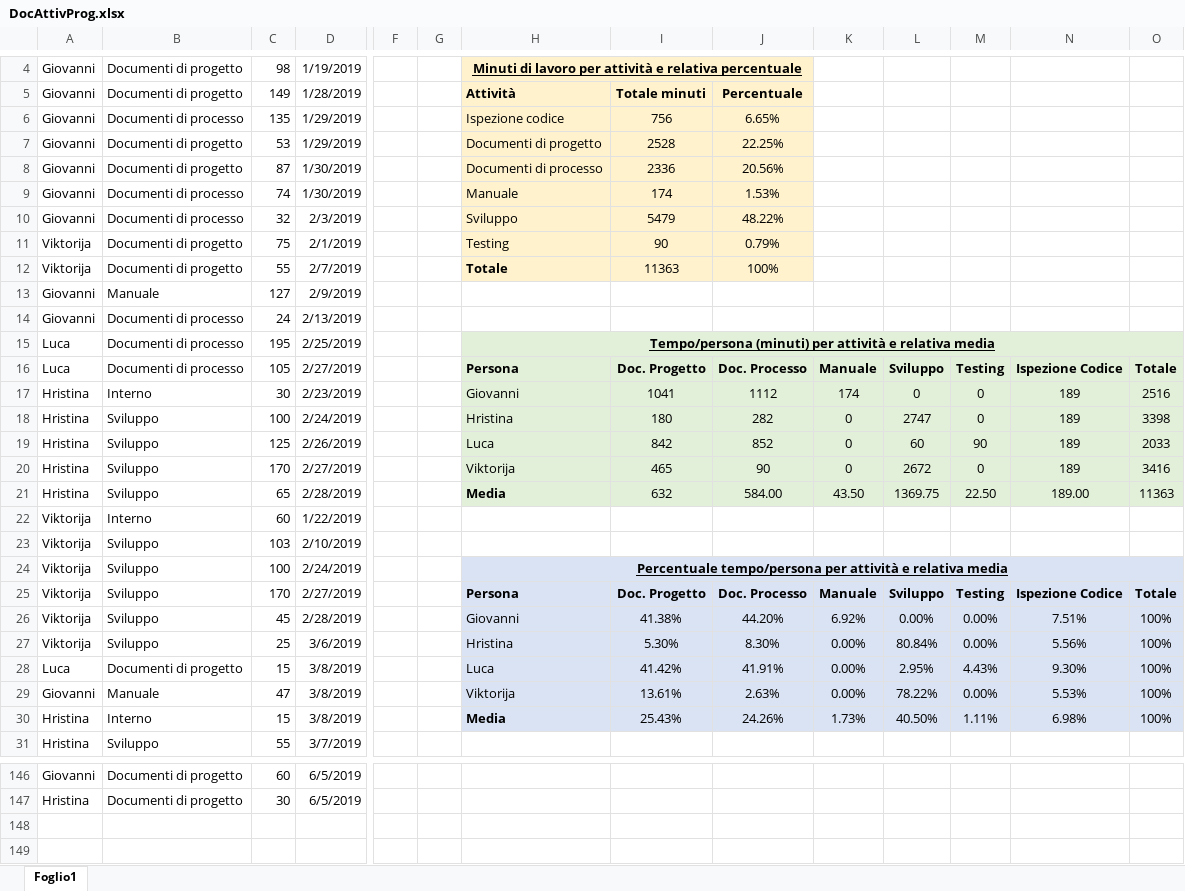
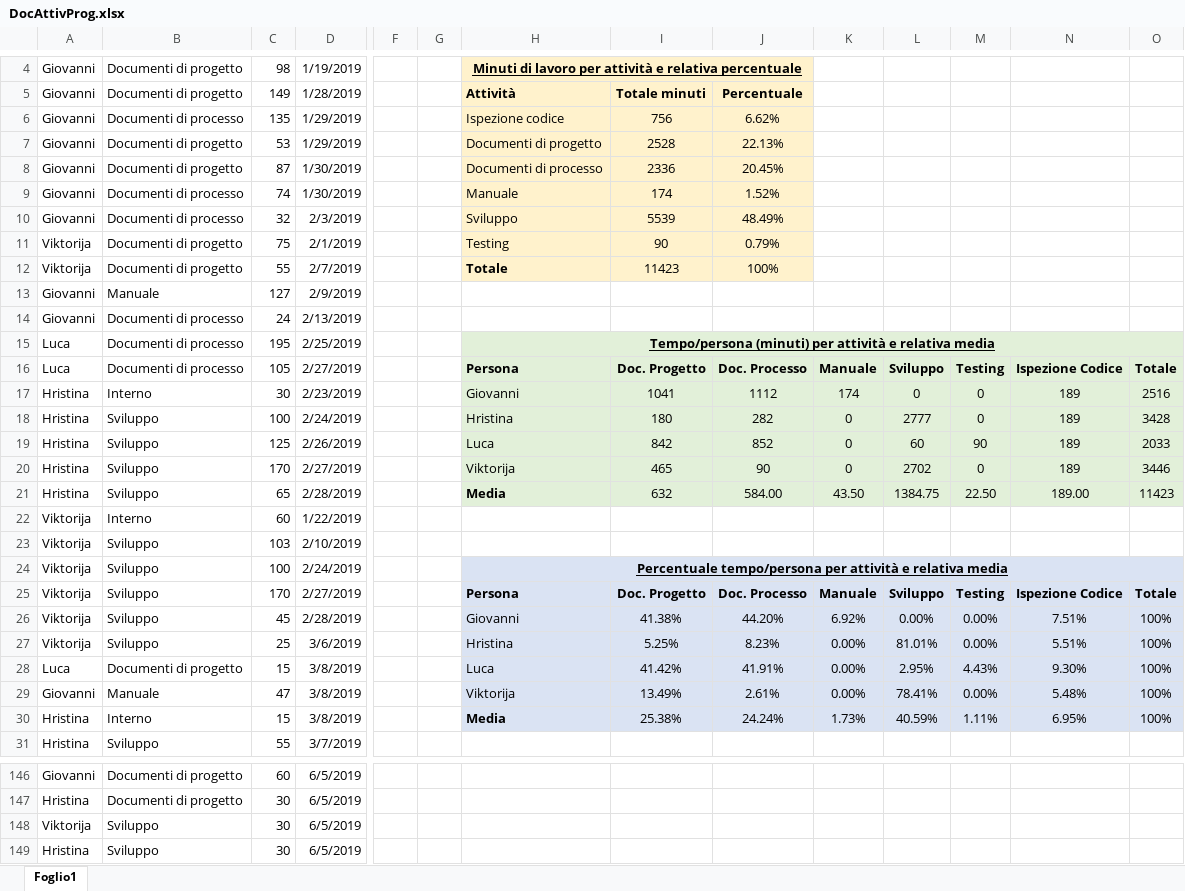
Before and after one commit to Gruppo-Ingegneria-Del-Software-2/Progetto, an Excel workbook: Documentazione/Attività sul progetto/DocAttivProg.xlsx, sheet Foglio1, drawn as a sheet; only a part is shown, gaps mark what is left out; values as stored, in another font and other column widths than the file's, no borders; rows hold the shown columns only; the diff names each change by its address in the sheet, - before the commit and + after, or states it on an @@ line.

Commit message:
Update DocAttivProg.xlsx

```diff
--- a/Documentazione/Attività sul progetto/DocAttivProg.xlsx (sheet Foglio1)
+++ b/Documentazione/Attività sul progetto/DocAttivProg.xlsx (sheet Foglio1)
-J6: 6.65%
+J6: 6.62%
-J7: 22.25%
+J7: 22.13%
-J8: 20.56%
+J8: 20.45%
-J9: 1.53%
+J9: 1.52%
-I10: 5479
+I10: 5539
-J10: 48.22%
+J10: 48.49%
-I12: 11363
+I12: 11423
-L18: 2747
+L18: 2777
-O18: 3398
+O18: 3428
-L20: 2672
+L20: 2702
-O20: 3416
+O20: 3446
-L21: 1369.75
+L21: 1384.75
-O21: 11363
+O21: 11423
-I27: 5.30%
+I27: 5.25%
-J27: 8.30%
+J27: 8.23%
-L27: 80.84%
+L27: 81.01%
-N27: 5.56%
+N27: 5.51%
-I29: 13.61%
+I29: 13.49%
-J29: 2.63%
+J29: 2.61%
-L29: 78.22%
+L29: 78.41%
-N29: 5.53%
+N29: 5.48%
-I30: 25.43%
+I30: 25.38%
-J30: 24.26%
+J30: 24.24%
-L30: 40.50%
+L30: 40.59%
-N30: 6.98%
+N30: 6.95%
+row 148: Viktorija | Sviluppo | 30 | 6/5/2019
+row 149: Hristina | Sviluppo | 30 | 6/5/2019
```
